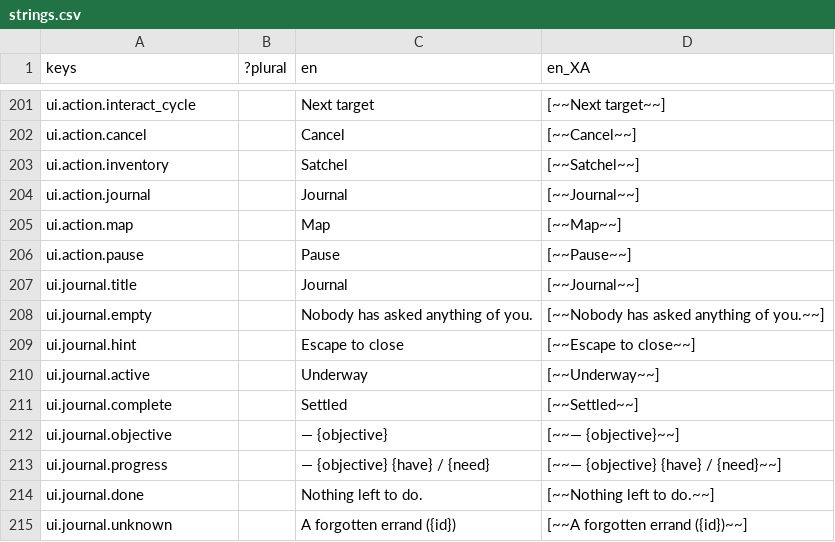
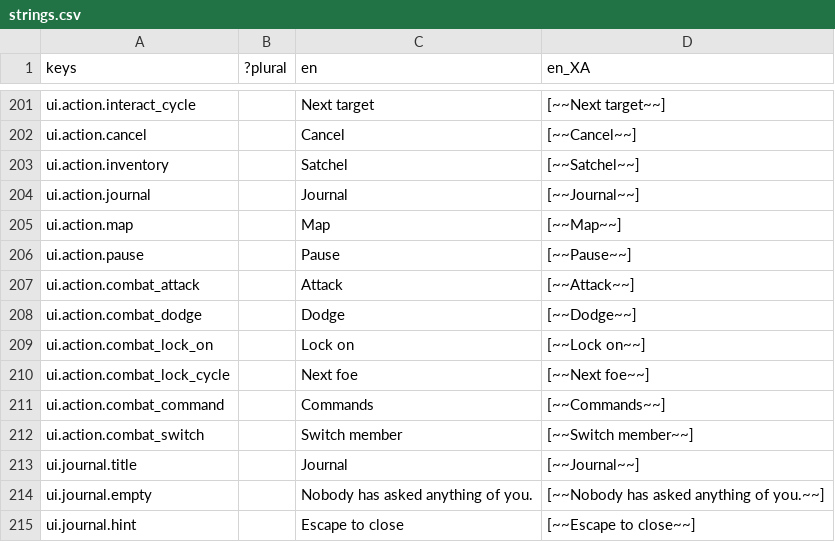
Before and after one commit to Raiyan-Bashar-29/HD-2D-game-base-combat, a CSV file: localization/strings.csv, drawn as a sheet; only a part is shown, gaps mark what is left out; the shorter side is filled out with more unchanged rows; the diff names each change by its address in the sheet, - before the commit and + after, or states it on an @@ line.

```diff
--- a/localization/strings.csv
+++ b/localization/strings.csv
+row 207: ui.action.combat_attack |  | Attack | [~~Attack~~]
+row 208: ui.action.combat_dodge |  | Dodge | [~~Dodge~~]
+row 209: ui.action.combat_lock_on |  | Lock on | [~~Lock on~~]
+row 210: ui.action.combat_lock_cycle |  | Next foe | [~~Next foe~~]
+row 211: ui.action.combat_command |  | Commands | [~~Commands~~]
+row 212: ui.action.combat_switch |  | Switch member | [~~Switch member~~]
```
Also changed, not shown: 7 other files.
